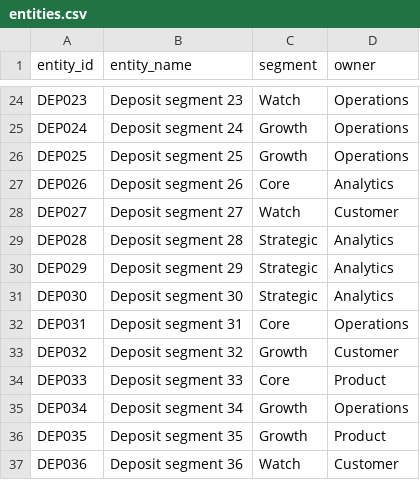
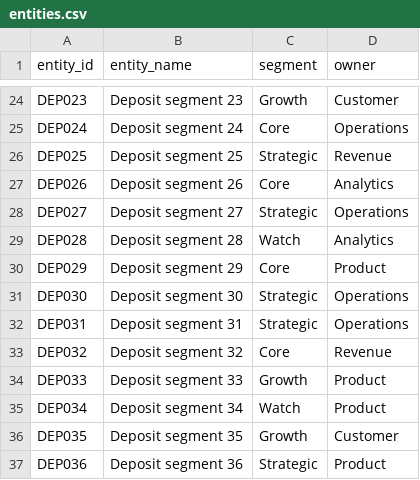
Before and after one commit to Saurav-Kanegaonkar/Deposit-Pricing-Rewards-Product-Analytics-Lab, a CSV file: data/entities.csv, drawn as a sheet; only a part is shown, gaps mark what is left out; the diff covers the shown part only; the diff names each change by its address in the sheet, - before the commit and + after, or states it on an @@ line.

```diff
--- a/data/entities.csv
+++ b/data/entities.csv
-C24 (segment): Watch
+C24 (segment): Growth
-D24 (owner): Operations
+D24 (owner): Customer
-C25 (segment): Growth
+C25 (segment): Core
-C26 (segment): Growth
+C26 (segment): Strategic
-D26 (owner): Operations
+D26 (owner): Revenue
-C28 (segment): Watch
+C28 (segment): Strategic
-D28 (owner): Customer
+D28 (owner): Operations
-C29 (segment): Strategic
+C29 (segment): Watch
-C30 (segment): Strategic
+C30 (segment): Core
-D30 (owner): Analytics
+D30 (owner): Product
-D31 (owner): Analytics
+D31 (owner): Operations
-C32 (segment): Core
+C32 (segment): Strategic
-C33 (segment): Growth
+C33 (segment): Core
-D33 (owner): Customer
+D33 (owner): Revenue
-C34 (segment): Core
+C34 (segment): Growth
-C35 (segment): Growth
+C35 (segment): Watch
-D35 (owner): Operations
+D35 (owner): Product
-D36 (owner): Product
+D36 (owner): Customer
-C37 (segment): Watch
+C37 (segment): Strategic
-D37 (owner): Customer
+D37 (owner): Product
```
Also changed, not shown: 32 edited cells elsewhere in this file, analysis/outputs/priority_queue.csv, data/daily_metrics.csv, 3 other files.
